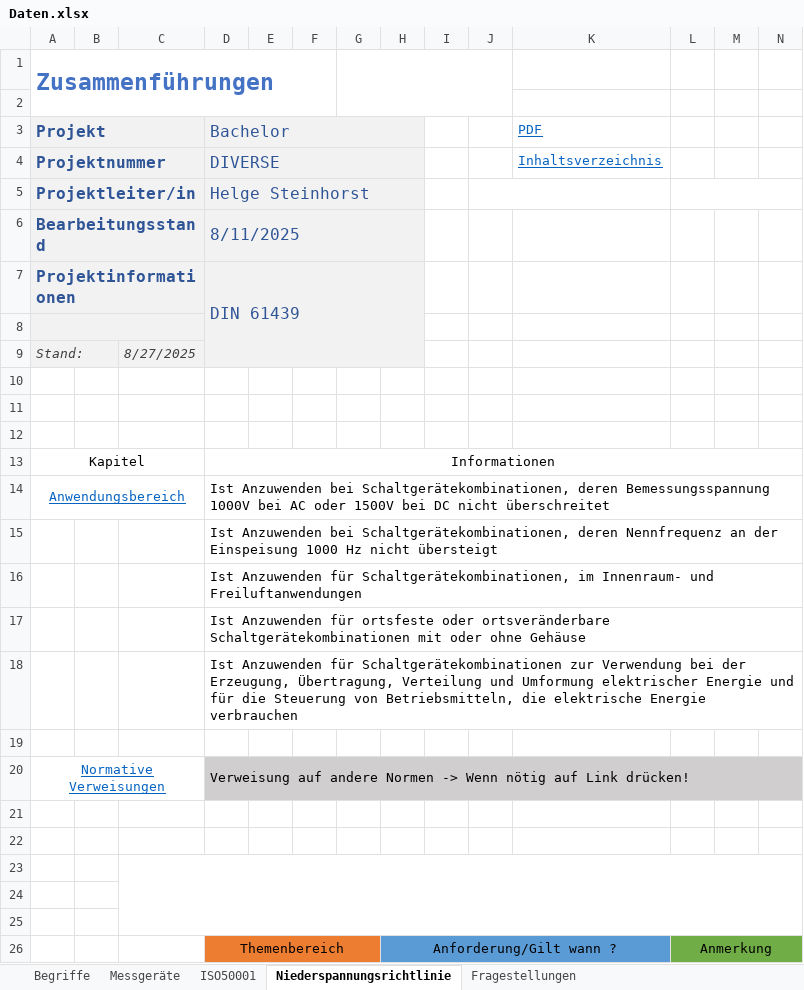
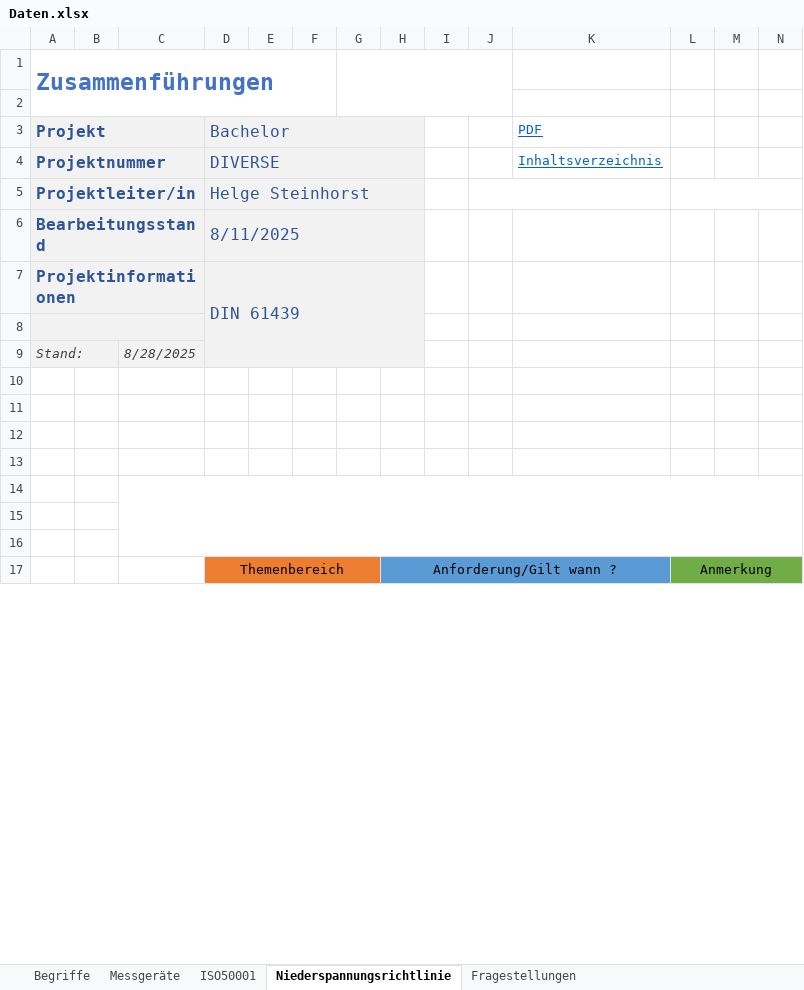
Before and after one commit to Helge-Steinhorst/ISO50001WebBrowser, an Excel workbook: Daten.xlsx, sheet Niederspannungsrichtlinie, drawn as a sheet; only a part is shown; values as stored, in another font and other column widths than the file's, no borders; conditional formats not drawn; rows hold the shown columns only; the diff names each change by its address in the sheet, - before the commit and + after, or states it on an @@ line.

```diff
--- a/Daten.xlsx (sheet Niederspannungsrichtlinie)
+++ b/Daten.xlsx (sheet Niederspannungsrichtlinie)
-C9: 8/27/2025
+C9: 8/28/2025
-row 12: (empty)
-row 13: Kapitel |  |  | Informationen
-row 14: Anwendungsbereich |  |  | Ist Anzuwenden bei Schaltgerätekombinationen, deren Bemessungsspannung 1000V bei AC oder 1500V bei DC nicht überschreitet
-row 15:  |  |  | Ist Anzuwenden bei Schaltgerätekombinationen, deren Nennfrequenz an der Einspeisung 1000 Hz nicht übersteigt
-row 16:  |  |  | Ist Anzuwenden für Schaltgerätekombinationen, im Innenraum- und Freiluftanwendungen
-row 17:  |  |  | Ist Anzuwenden für ortsfeste oder ortsveränderbare Schaltgerätekombinationen mit oder ohne Gehäuse
-row 18:  |  |  | Ist Anzuwenden für Schaltgerätekombinationen zur Verwendung bei der Erzeugung, Übertragung, Verteilung und Umformung elektrischer Energie und für die Steuerung von Betriebsmitteln, die elektrische Energie verbrauchen
-row 19: (empty)
-row 20: Normative Verweisungen |  |  | Verweisung auf andere Normen -> Wenn nötig auf Link drücken!
```
Also changed, not shown: sheet Messgeräte, sheet Begriffe, sheet ISO50001, sheet Fragestellungen, 3 other files.
